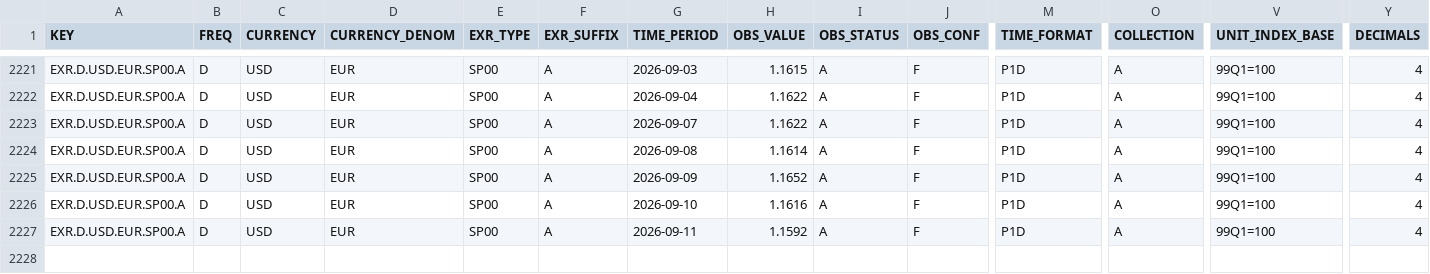
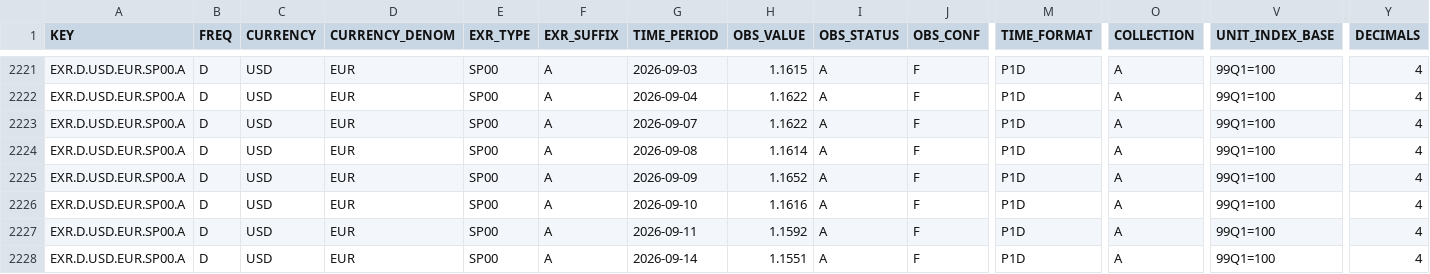
Before and after one commit to aliceodrumond/EuropeMonitor, a CSV file: data/raw/ecb_eurusd_daily.csv, drawn as a sheet; only a part is shown, gaps mark what is left out; rows hold the shown columns only; the diff names each change by its address in the sheet, - before the commit and + after, or states it on an @@ line.

Commit message:
Update Europe monitor data 2026-09-14 12:07

```diff
--- a/data/raw/ecb_eurusd_daily.csv
+++ b/data/raw/ecb_eurusd_daily.csv
+row 2228: EXR.D.USD.EUR.SP00.A | D | USD | EUR | SP00 | A | 2026-09-14 | 1.1551 | A | F | P1D | A | 99Q1=100 | 4
```
Also changed, not shown: 4 other files.
